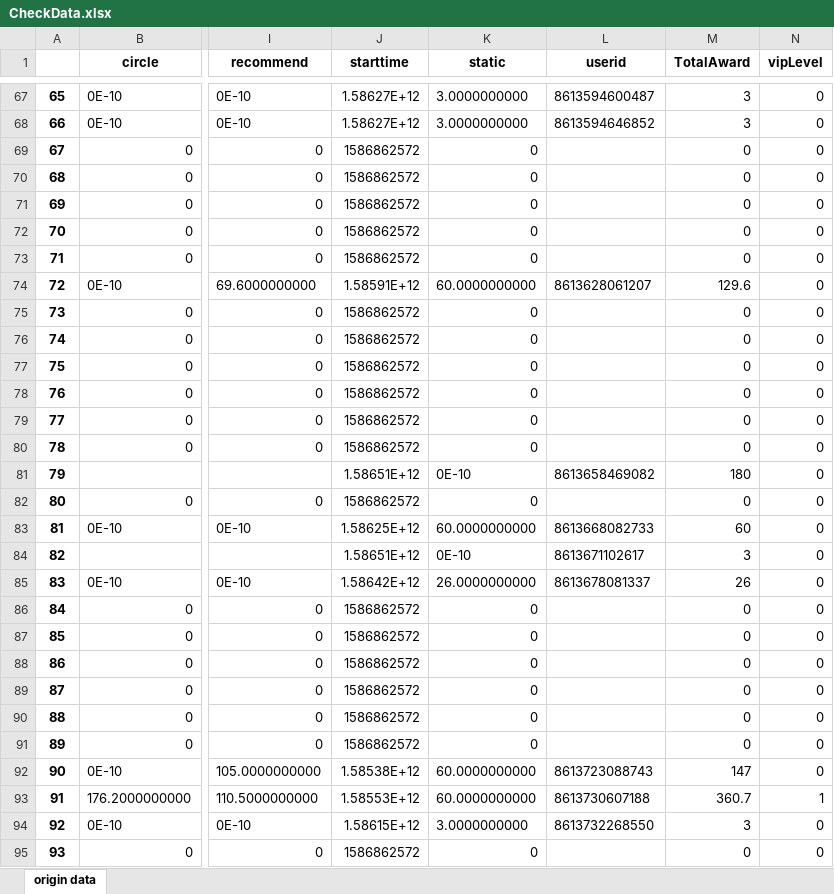
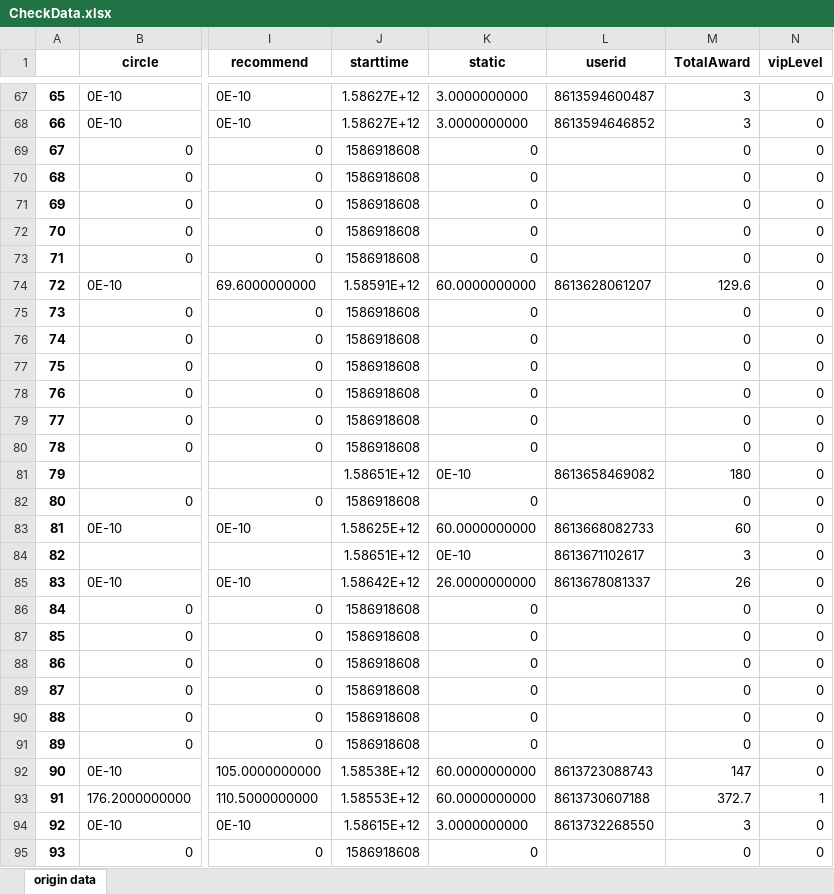
Before and after one commit to bigdot123456/MACNode, an Excel workbook: CheckData.xlsx, sheet origin data, drawn as a sheet; only a part is shown, gaps mark what is left out; values as stored, in another font and other column widths than the file's, no borders; the diff covers the shown part only; the diff names each change by its address in the sheet, - before the commit and + after, or states it on an @@ line.

```diff
--- a/CheckData.xlsx (sheet origin data)
+++ b/CheckData.xlsx (sheet origin data)
-J69:J73 (starttime): 1586862572
+J69:J73 (starttime): 1586918608
-J75:J80 (starttime): 1586862572
+J75:J80 (starttime): 1586918608
-J82 (starttime): 1586862572
+J82 (starttime): 1586918608
-J86:J91 (starttime): 1586862572
+J86:J91 (starttime): 1586918608
-M93 (TotalAward): 360.7
+M93 (TotalAward): 372.7
-J95 (starttime): 1586862572
+J95 (starttime): 1586918608
```
Also changed, not shown: 251 edited cells elsewhere in this sheet, 4 other files.
